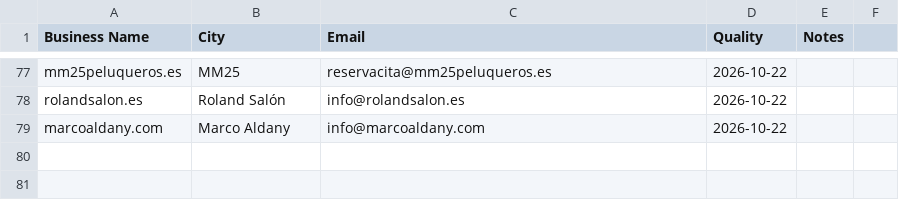
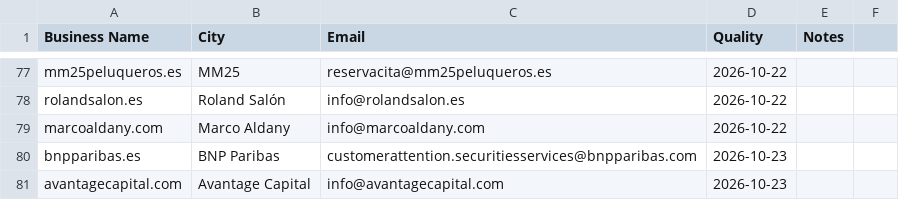
Before and after one commit to RanuK12/ADA-Audits, a CSV file: prospectos/leads.csv, drawn as a sheet; only a part is shown, gaps mark what is left out.

Commit message:
chore(autosave): 1 archivo(s) en prospectos [ranukita-sync]

```diff
--- a/prospectos/leads.csv
+++ b/prospectos/leads.csv
@@ -79 +79,3 @@ rolandsalon.es,Roland Salón,info@rolandsalon.es,2026-10-22
 marcoaldany.com,Marco Aldany,info@marcoaldany.com,2026-10-22
+bnpparibas.es,BNP Paribas,customerattention.securitiesservices@bnpparibas.com,2026-10-23
+avantagecapital.com,Avantage Capital,info@avantagecapital.com,2026-10-23
```
